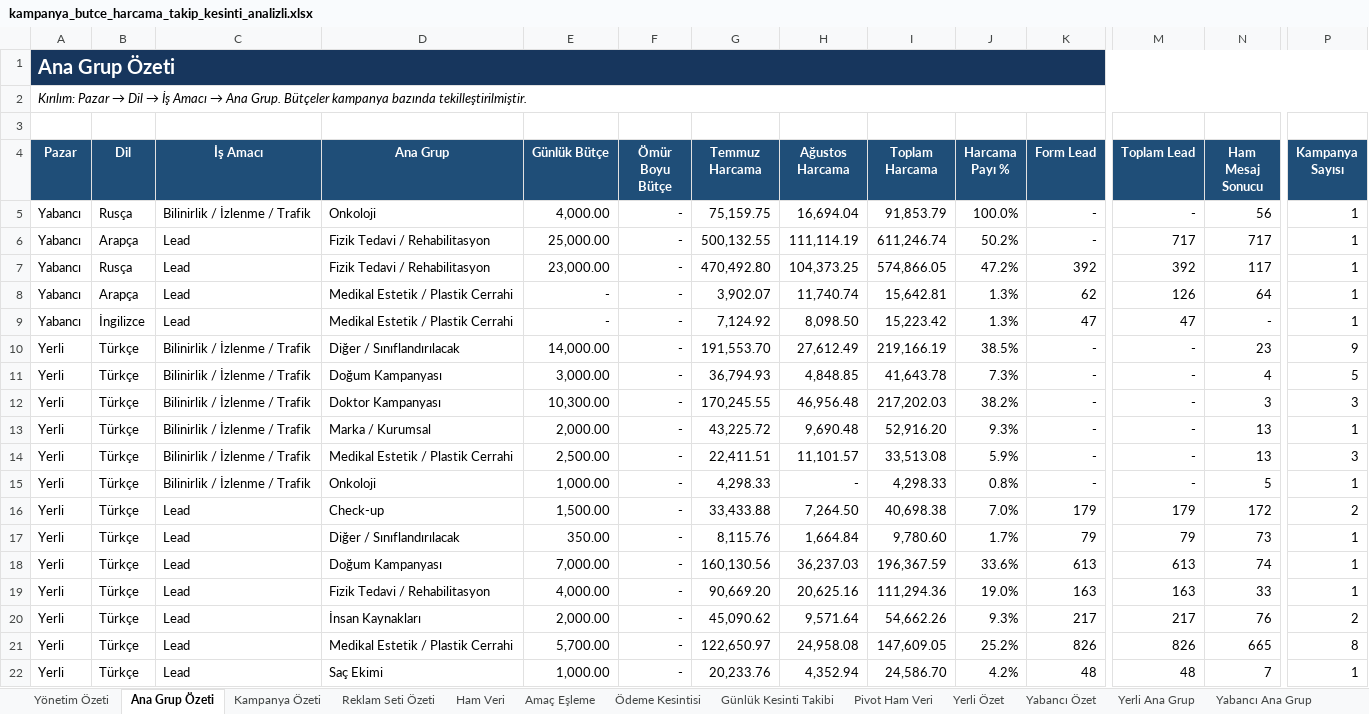
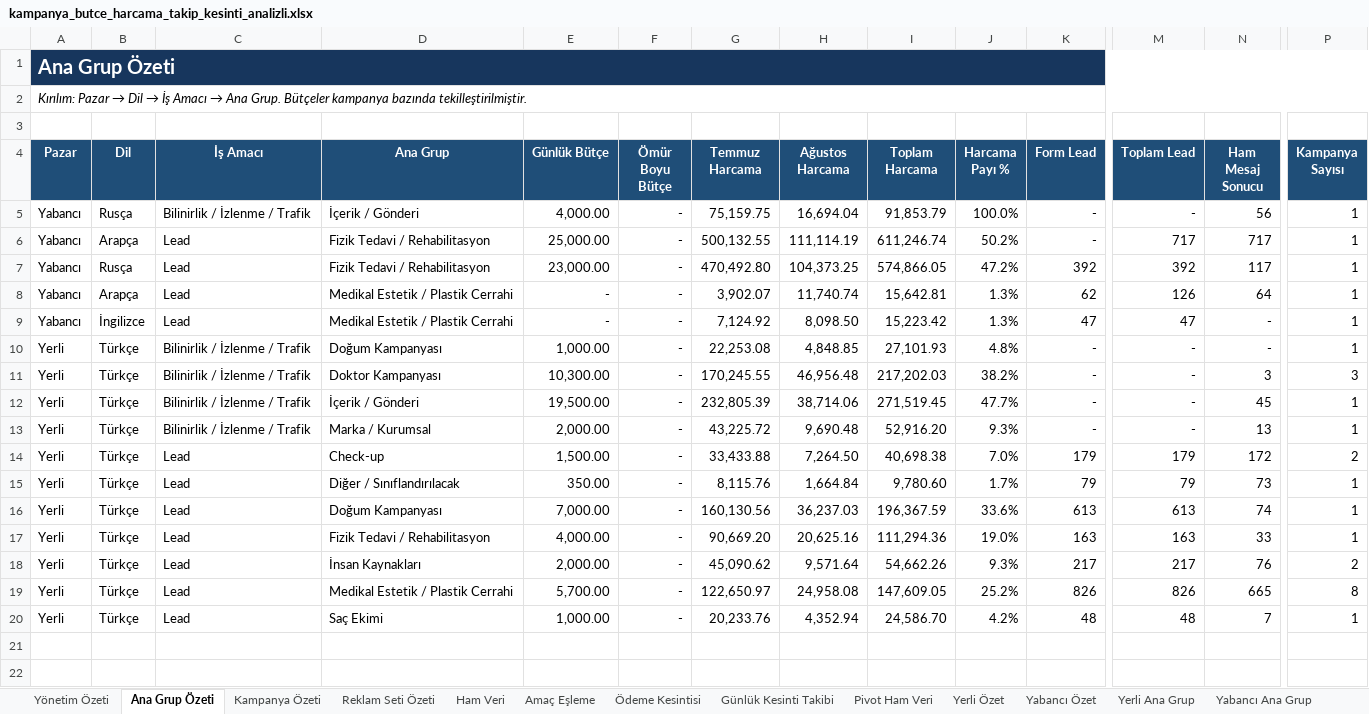
Before and after one commit to DorukDeveloperAi/ReklamZeka, an Excel workbook: outputs/campaign_budget_tracker_20260810/kampanya_butce_harcama_takip_kesinti_analizli.xlsx, sheet Ana Grup Özeti, drawn as a sheet; only a part is shown, gaps mark what is left out; values as stored, in another font and other column widths than the file's, no borders; table styles not drawn; removed rows and columns are numbered as before the commit, all else as after; rows hold the shown columns only; the diff names each change by its address in the sheet, - before the commit and + after, or states it on an @@ line.

Commit message:
cp(outputs,"outputs,docs): 24 dosya · +12160/-3040
outputs/campaign_budget_tracker_20260810/kampanya_butce_harcama_takip_kesinti_analizli.xlsx.inspect.ndjson  +9091 -1599
outputs/campaign_budget_tracker_20260810/kampanya_butce_harcama_takip.xlsx.inspect.ndjson  +2134 -478
outputs/campaign_budget_tracker_20260810/pivot_ham_veri.csv   +518 -524
outputs/campaign_budget_tracker_20260810/ham_veri.csv         +329 -333
docs/durum/2026-08-10.json                                    +41 -41
outputs/campaign_budget_tracker_20260810/kampanya_ozeti.csv   +28 -46
docs/DURUM.md                                                 +19 -19
"outputs/campaign_budget_tracker_20260810/Ana_Grup_\303\226zeti_final.png"  (ikili)
"outputs/campaign_budget_tracker_20260810/Kampanya_\303\226zeti_final.png"  (ikili)
"outputs/campaign_budget_tracker_20260810/Reklam_Seti_\303\226zeti_final.png"  (ikili)
… +14 dosya

Aide-Tur: checkpoint
Aide-Tetik: tasima

```diff
--- a/outputs/campaign_budget_tracker_20260810/kampanya_butce_harcama_takip_kesinti_analizli.xlsx (sheet Ana Grup Özeti)
+++ b/outputs/campaign_budget_tracker_20260810/kampanya_butce_harcama_takip_kesinti_analizli.xlsx (sheet Ana Grup Özeti)
-D5 (Ana Grup): Onkoloji
+D5 (Ana Grup): İçerik / Gönderi
-row 10: Yerli | Türkçe | Bilinirlik / İzlenme / Trafik | Diğer / Sınıflandırılacak | 14,000.00 | - | 191,553.70 | 27,612.49 | 219,166.19 | 38.5% | - | - | 23 | 9
-E10 (Günlük Bütçe): 3,000.00
+E10 (Günlük Bütçe): 1,000.00
-G10 (Temmuz Harcama): 36,794.93
+G10 (Temmuz Harcama): 22,253.08
-I10 (Toplam Harcama): 41,643.78
+I10 (Toplam Harcama): 27,101.93
-J10 (Harcama Payı %): 7.3%
+J10 (Harcama Payı %): 4.8%
-N10 (Ham Mesaj Sonucu): 4
+N10 (Ham Mesaj Sonucu): -
-P10 (Kampanya Sayısı): 5
+P10 (Kampanya Sayısı): 1
+row 12: Yerli | Türkçe | Bilinirlik / İzlenme / Trafik | İçerik / Gönderi | 19,500.00 | - | 232,805.39 | 38,714.06 | 271,519.45 | 47.7% | - | - | 45 | 1
-row 14: Yerli | Türkçe | Bilinirlik / İzlenme / Trafik | Medikal Estetik / Plastik Cerrahi | 2,500.00 | - | 22,411.51 | 11,101.57 | 33,513.08 | 5.9% | - | - | 13 | 3
-row 15: Yerli | Türkçe | Bilinirlik / İzlenme / Trafik | Onkoloji | 1,000.00 | - | 4,298.33 | - | 4,298.33 | 0.8% | - | - | 5 | 1
```
Also changed, not shown: sheet Pivot Ham Veri, sheet Yerli Pivot Ham, sheet Ham Veri, sheet Yerli Ham Veri, sheet Reklam Seti Özeti, sheet Yerli Reklam Seti, 8 more sheets, formulas that keep their value, outputs/campaign_budget_tracker_20260810/kampanya_butce_harcama_takip.xlsx, 22 other files.
